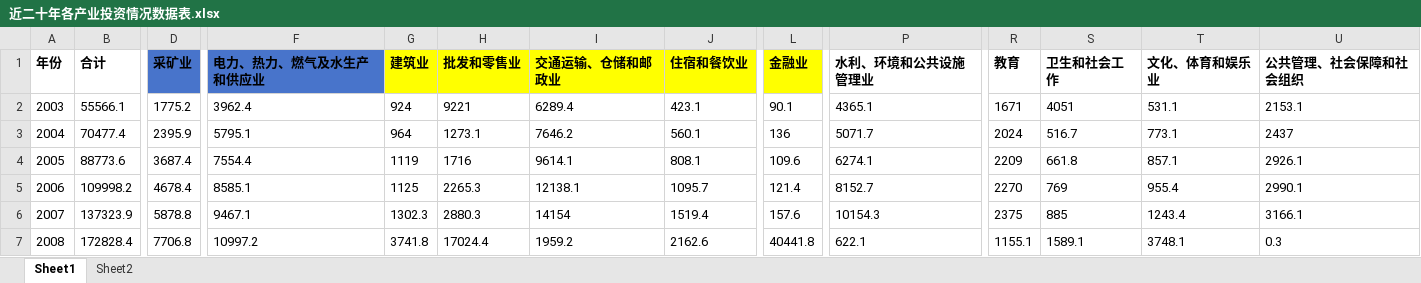
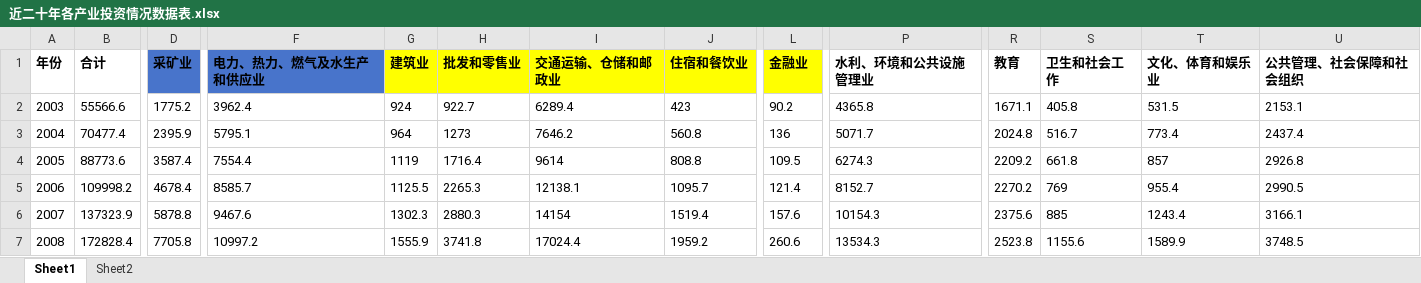
Before and after one commit to Czhongshao/2025-HSB, an Excel workbook: data/近二十年各产业投资情况数据表.xlsx, sheet Sheet1, drawn as a sheet; only a part is shown, gaps mark what is left out; values as stored, in another font and other column widths than the file's, no borders; removed rows and columns are numbered as before the commit, all else as after; rows hold the shown columns only; the diff covers the shown part only; the diff names each change by its address in the sheet, - before the commit and + after, or states it on an @@ line.

```diff
--- a/data/近二十年各产业投资情况数据表.xlsx (sheet Sheet1)
+++ b/data/近二十年各产业投资情况数据表.xlsx (sheet Sheet1)
-B2 (合计): 55566.1
+B2 (合计): 55566.6
-H2 (批发和零售业): 9221
+H2 (批发和零售业): 922.7
-J2 (住宿和餐饮业): 423.1
+J2 (住宿和餐饮业): 423
-L2 (金融业): 90.1
+L2 (金融业): 90.2
-P2 (水利、环境和公共设施管理业): 4365.1
+P2 (水利、环境和公共设施管理业): 4365.8
-R2 (教育): 1671
+R2 (教育): 1671.1
-S2 (卫生和社会工作): 4051
+S2 (卫生和社会工作): 405.8
-T2 (文化、体育和娱乐业): 531.1
+T2 (文化、体育和娱乐业): 531.5
-H3 (批发和零售业): 1273.1
+H3 (批发和零售业): 1273
-J3 (住宿和餐饮业): 560.1
+J3 (住宿和餐饮业): 560.8
-R3 (教育): 2024
+R3 (教育): 2024.8
-T3 (文化、体育和娱乐业): 773.1
+T3 (文化、体育和娱乐业): 773.4
-U3 (公共管理、社会保障和社会组织): 2437
+U3 (公共管理、社会保障和社会组织): 2437.4
-D4 (采矿业): 3687.4
+D4 (采矿业): 3587.4
-H4 (批发和零售业): 1716
+H4 (批发和零售业): 1716.4
-I4 (交通运输、仓储和邮政业): 9614.1
+I4 (交通运输、仓储和邮政业): 9614
-J4 (住宿和餐饮业): 808.1
+J4 (住宿和餐饮业): 808.8
-L4 (金融业): 109.6
+L4 (金融业): 109.5
-P4 (水利、环境和公共设施管理业): 6274.1
+P4 (水利、环境和公共设施管理业): 6274.3
-R4 (教育): 2209
+R4 (教育): 2209.2
-T4 (文化、体育和娱乐业): 857.1
+T4 (文化、体育和娱乐业): 857
-U4 (公共管理、社会保障和社会组织): 2926.1
+U4 (公共管理、社会保障和社会组织): 2926.8
-F5 (电力、热力、燃气及水生产和供应业): 8585.1
+F5 (电力、热力、燃气及水生产和供应业): 8585.7
-G5 (建筑业): 1125
+G5 (建筑业): 1125.5
-R5 (教育): 2270
+R5 (教育): 2270.2
-U5 (公共管理、社会保障和社会组织): 2990.1
+U5 (公共管理、社会保障和社会组织): 2990.5
-F6 (电力、热力、燃气及水生产和供应业): 9467.1
+F6 (电力、热力、燃气及水生产和供应业): 9467.6
-R6 (教育): 2375
+R6 (教育): 2375.6
-row 7: 2008 | 172828.4 | 7706.8 | 10997.2 | 3741.8 | 17024.4 | 1959.2 | 2162.6 | 40441.8 | 622.1 | 1155.1 | 1589.1 | 3748.1 | 0.3
+row 7: 2008 | 172828.4 | 7705.8 | 10997.2 | 1555.9 | 3741.8 | 17024.4 | 1959.2 | 260.6 | 13534.3 | 2523.8 | 1155.6 | 1589.9 | 3748.5
```
Also changed, not shown: 13 added rows, 17 removed rows, 24 edited cells and row numbers in column A elsewhere in this sheet, sheet Sheet2, 26 other files.
